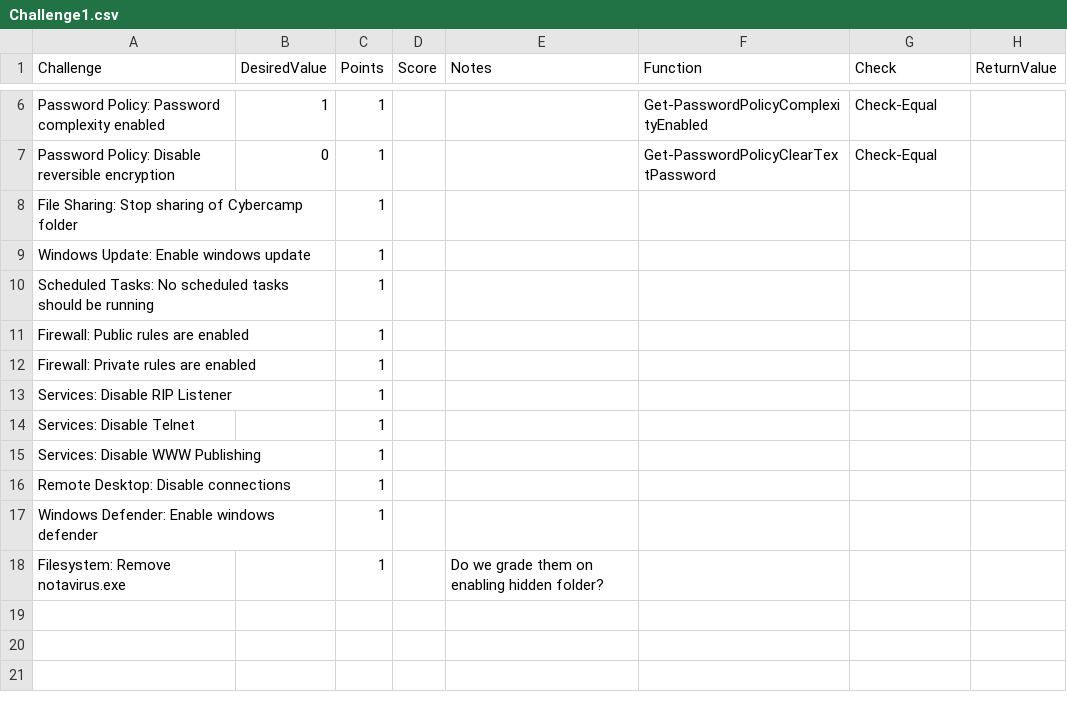
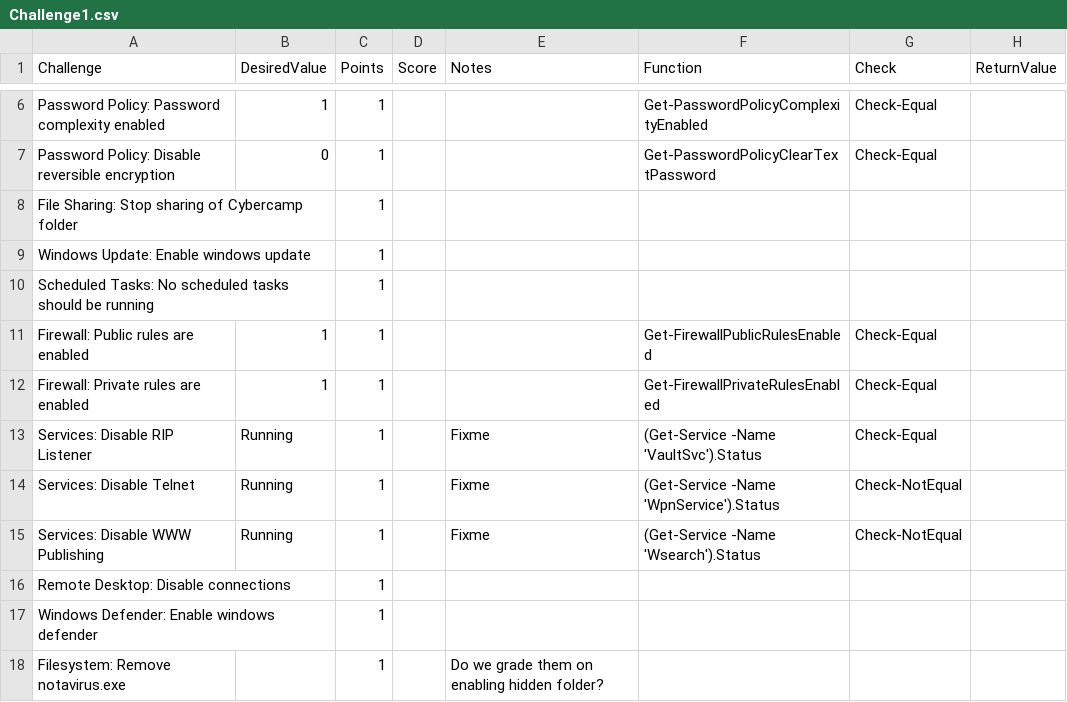
Before and after one commit to JuddTracy/Cybercamp, a CSV file: 2022/Challenge1.csv, drawn as a sheet; only a part is shown, gaps mark what is left out.

Commit message:
Removed unnecessary parameters for Password Policy Checks. Added checks to see if firewall policy is enabled for public and private. Added ways to check if services are running, but it is temporary until I get spin up the test VM.

```diff
--- a/2022/Challenge1.csv
+++ b/2022/Challenge1.csv
@@ -10,7 +10,7 @@ Windows Update: Enable windows update,,1,,,,,
 Scheduled Tasks: No scheduled tasks should be running,,1,,,,,
-Firewall: Public rules are enabled,,1,,,,,
-Firewall: Private rules are enabled,,1,,,,,
-Services: Disable RIP Listener,,1,,,,,
-Services: Disable Telnet,,1,,,,,
-Services: Disable WWW Publishing,,1,,,,,
+Firewall: Public rules are enabled,1,1,,,Get-FirewallPublicRulesEnabled,Check-Equal,
+Firewall: Private rules are enabled,1,1,,,Get-FirewallPrivateRulesEnabled,Check-Equal,
+Services: Disable RIP Listener,Running,1,,Fixme,(Get-Service -Name 'VaultSvc').Status,Check-Equal,
+Services: Disable Telnet,Running,1,,Fixme,(Get-Service -Name 'WpnService').Status,Check-NotEqual,
+Services: Disable WWW Publishing,Running,1,,Fixme,(Get-Service -Name 'Wsearch').Status,Check-NotEqual,
 Remote Desktop: Disable connections,,1,,,,,
```
Also changed, not shown: 1 other file.
